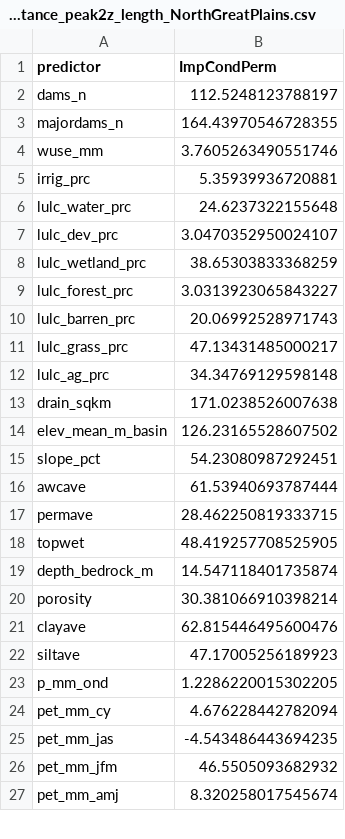
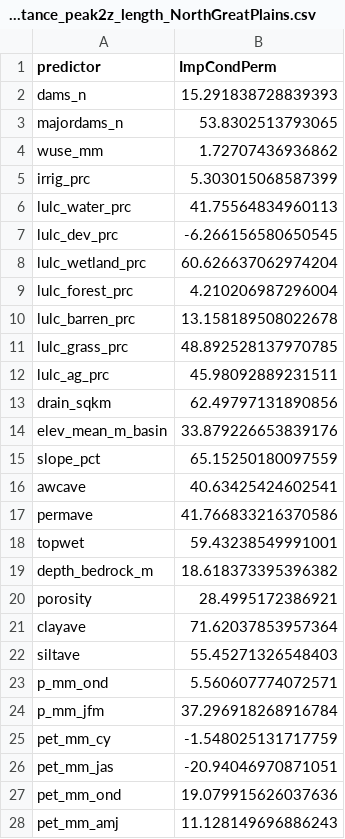
Before and after one commit to dry-rivers-rcn/IntermittencyTrends, a CSV file: results/01_RandomForest_PreliminaryVariableImportance_peak2z_length_NorthGreatPlains.csv, drawn as a sheet; only a part is shown; the diff covers the shown part only.

```diff
--- a/results/01_RandomForest_PreliminaryVariableImportance_peak2z_length_NorthGreatPlains.csv
+++ b/results/01_RandomForest_PreliminaryVariableImportance_peak2z_length_NorthGreatPlains.csv
@@ -1,27 +1,28 @@
 predictor,ImpCondPerm
-dams_n,112.5248123788197
-majordams_n,164.43970546728355
-wuse_mm,3.7605263490551746
-irrig_prc,5.35939936720881
-lulc_water_prc,24.6237322155648
-lulc_dev_prc,3.0470352950024107
-lulc_wetland_prc,38.65303833368259
-lulc_forest_prc,3.0313923065843227
-lulc_barren_prc,20.06992528971743
-lulc_grass_prc,47.13431485000217
-lulc_ag_prc,34.34769129598148
-drain_sqkm,171.0238526007638
-elev_mean_m_basin,126.23165528607502
-slope_pct,54.23080987292451
-awcave,61.53940693787444
-permave,28.462250819333715
-topwet,48.419257708525905
-depth_bedrock_m,14.547118401735874
-porosity,30.381066910398214
-clayave,62.815446495600476
-siltave,47.17005256189923
-p_mm_ond,1.2286220015302205
-pet_mm_cy,4.676228442782094
-pet_mm_jas,-4.543486443694235
-pet_mm_jfm,46.5505093682932
-pet_mm_amj,8.320258017545674
+dams_n,15.291838728839393
+majordams_n,53.8302513793065
+wuse_mm,1.72707436936862
+irrig_prc,5.303015068587399
+lulc_water_prc,41.75564834960113
+lulc_dev_prc,-6.266156580650545
+lulc_wetland_prc,60.626637062974204
+lulc_forest_prc,4.210206987296004
+lulc_barren_prc,13.158189508022678
+lulc_grass_prc,48.892528137970785
+lulc_ag_prc,45.98092889231511
+drain_sqkm,62.49797131890856
+elev_mean_m_basin,33.879226653839176
+slope_pct,65.15250180097559
+awcave,40.63425424602541
+permave,41.766833216370586
+topwet,59.43238549991001
+depth_bedrock_m,18.618373395396382
+porosity,28.4995172386921
+clayave,71.62037853957364
+siltave,55.45271326548403
+p_mm_ond,5.560607774072571
+p_mm_jfm,37.296918268916784
+pet_mm_cy,-1.548025131717759
+pet_mm_jas,-20.94046970871051
+pet_mm_ond,19.079915626037636
+pet_mm_amj,11.128149696886243
```
Also changed, not shown: 5 added rows, 3 removed rows and 23 edited cells elsewhere in this file, results/01_RandomForest_PreliminaryVariableImportance_peak2z_length_EasternForests.csv, results/01_RandomForest_PreliminaryVariableImportance_zeroflowfirst_National.csv, 30 other files.
